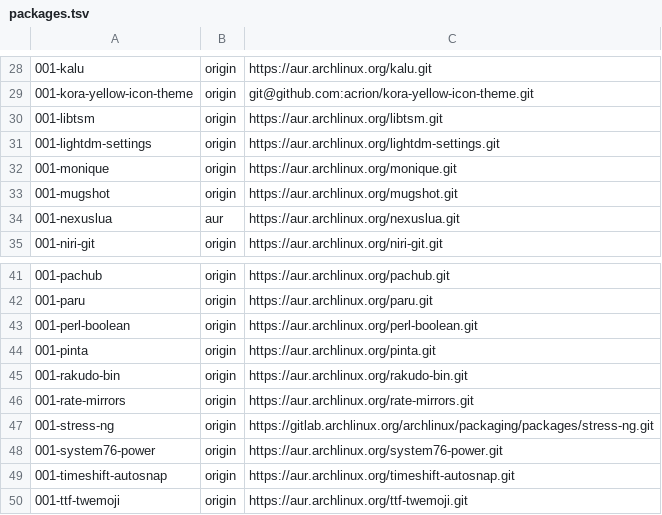
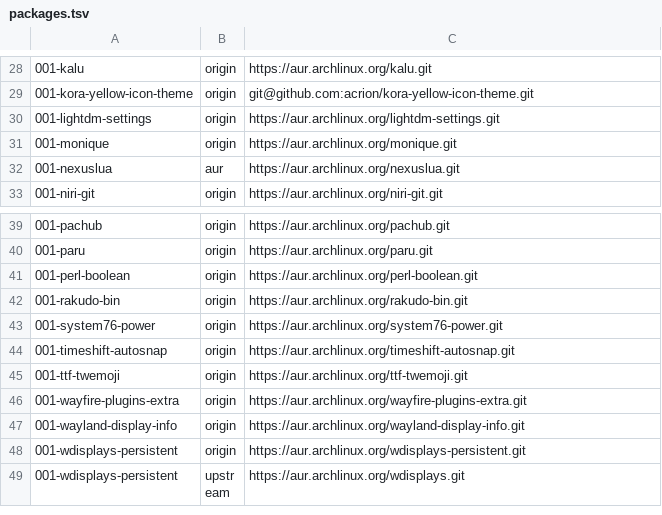
Before and after one commit to acrion/ditana-build, a TSV file: packages.tsv, drawn as a sheet; only a part is shown, gaps mark what is left out; the shorter side is filled out with more unchanged rows; the diff names each change by its address in the sheet, - before the commit and + after, or states it on an @@ line.

Commit message:
removed packages that are available from the Arch repos in the meantime

```diff
--- a/packages.tsv
+++ b/packages.tsv
-row 30: 001-libtsm | origin | https://aur.archlinux.org/libtsm.git
-row 33: 001-mugshot | origin | https://aur.archlinux.org/mugshot.git
-row 44: 001-pinta | origin | https://aur.archlinux.org/pinta.git
-row 46: 001-rate-mirrors | origin | https://aur.archlinux.org/rate-mirrors.git
-row 47: 001-stress-ng | origin | https://gitlab.archlinux.org/archlinux/packaging/packages/stress-ng.git
```
